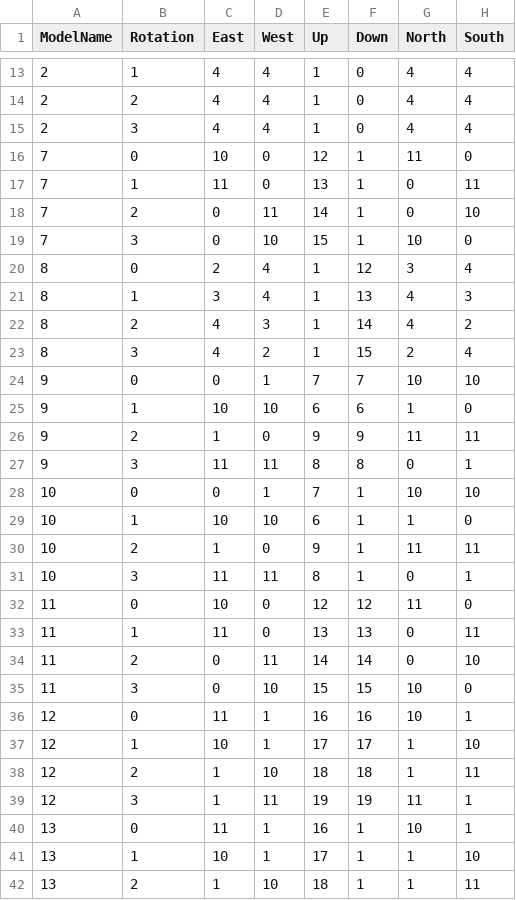
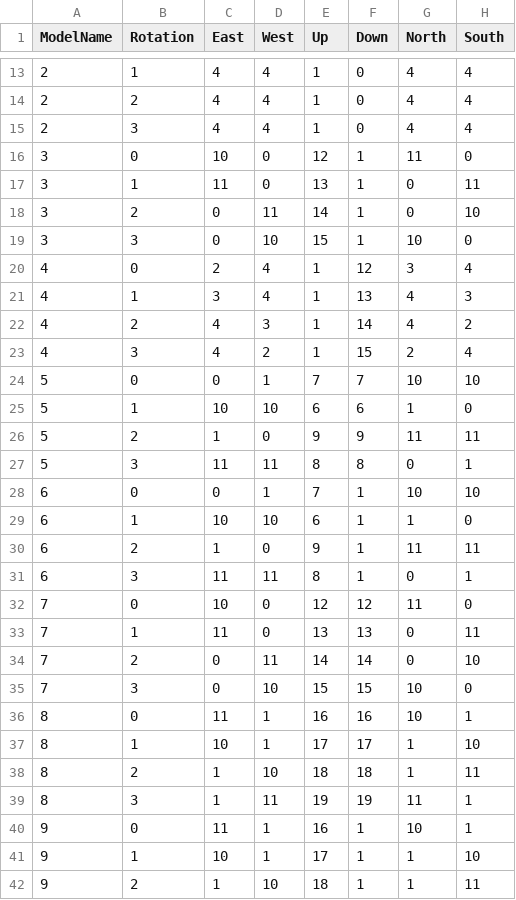
Before and after one commit to rb7984/liminalWander2, a CSV file: models/handles.csv, drawn as a sheet; only a part is shown, gaps mark what is left out; the diff covers the shown part only.

Commit message:
modified gltf names
shader approach fourth iteration

```diff
--- a/models/handles.csv
+++ b/models/handles.csv
@@ -15,28 +15,28 @@
 2;3;4;4;1;0;4;4
-7;0;10;0;12;1;11;0
-7;1;11;0;13;1;0;11
-7;2;0;11;14;1;0;10
-7;3;0;10;15;1;10;0
-8;0;2;4;1;12;3;4
-8;1;3;4;1;13;4;3
-8;2;4;3;1;14;4;2
-8;3;4;2;1;15;2;4
-9;0;0;1;7;7;10;10
-9;1;10;10;6;6;1;0
-9;2;1;0;9;9;11;11
-9;3;11;11;8;8;0;1
-10;0;0;1;7;1;10;10
-10;1;10;10;6;1;1;0
-10;2;1;0;9;1;11;11
-10;3;11;11;8;1;0;1
-11;0;10;0;12;12;11;0
-11;1;11;0;13;13;0;11
-11;2;0;11;14;14;0;10
-11;3;0;10;15;15;10;0
-12;0;11;1;16;16;10;1
-12;1;10;1;17;17;1;10
-12;2;1;10;18;18;1;11
-12;3;1;11;19;19;11;1
-13;0;11;1;16;1;10;1
-13;1;10;1;17;1;1;10
-13;2;1;10;18;1;1;11
+3;0;10;0;12;1;11;0
+3;1;11;0;13;1;0;11
+3;2;0;11;14;1;0;10
+3;3;0;10;15;1;10;0
+4;0;2;4;1;12;3;4
+4;1;3;4;1;13;4;3
+4;2;4;3;1;14;4;2
+4;3;4;2;1;15;2;4
+5;0;0;1;7;7;10;10
+5;1;10;10;6;6;1;0
+5;2;1;0;9;9;11;11
+5;3;11;11;8;8;0;1
+6;0;0;1;7;1;10;10
+6;1;10;10;6;1;1;0
+6;2;1;0;9;1;11;11
+6;3;11;11;8;1;0;1
+7;0;10;0;12;12;11;0
+7;1;11;0;13;13;0;11
+7;2;0;11;14;14;0;10
+7;3;0;10;15;15;10;0
+8;0;11;1;16;16;10;1
+8;1;10;1;17;17;1;10
+8;2;1;10;18;18;1;11
+8;3;1;11;19;19;11;1
+9;0;11;1;16;1;10;1
+9;1;10;1;17;1;1;10
+9;2;1;10;18;1;1;11
```
Also changed, not shown: 5 edited cells elsewhere in this file, 13 other files.
